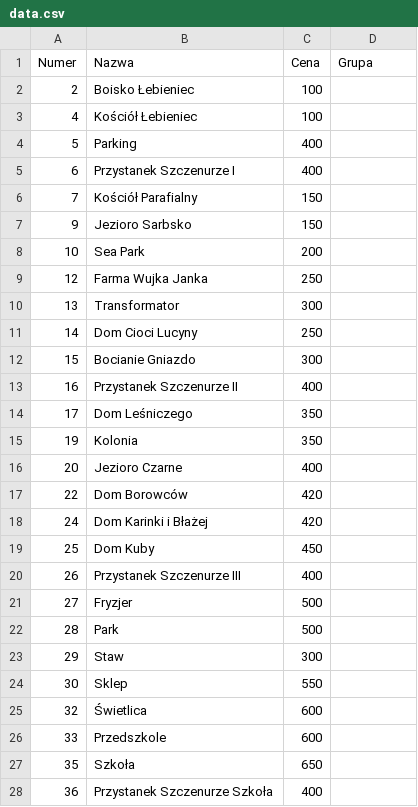
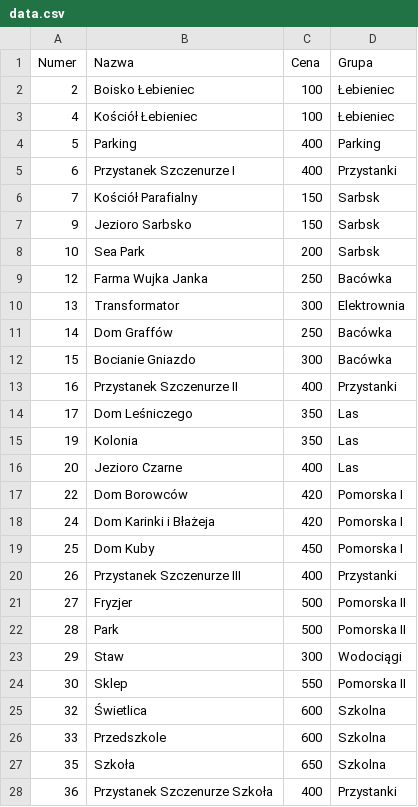
Before and after one commit to jakubantoszek/monopoly, a CSV file: static/data.csv, drawn as a sheet; only a part is shown; the diff covers the shown part only.

Commit message:
Add database - part 4

```diff
--- a/static/data.csv
+++ b/static/data.csv
@@ -1,28 +1,28 @@
 Numer;Nazwa;Cena;Grupa
-2;Boisko Łebieniec;100;
-4;Kościół Łebieniec;100;
-5;Parking;400;
-6;Przystanek Szczenurze I;400;
-7;Kościół Parafialny;150;
-9;Jezioro Sarbsko;150;
-10;Sea Park;200
-12;Farma Wujka Janka;250;
-13;Transformator;300;
-14;Dom Cioci Lucyny;250;
-15;Bocianie Gniazdo;300;
-16;Przystanek Szczenurze II;400;
-17;Dom Leśniczego;350;
-19;Kolonia;350;
-20;Jezioro Czarne;400;
-22;Dom Borowców;420;
-24;Dom Karinki i Błażej;420;
-25;Dom Kuby;450;
-26;Przystanek Szczenurze III;400;
-27;Fryzjer;500;
-28;Park;500;
-29;Staw;300;
-30;Sklep;550;
-32;Świetlica;600;
-33;Przedszkole;600;
-35;Szkoła;650;
-36;Przystanek Szczenurze Szkoła;400;
+2;Boisko Łebieniec;100;Łebieniec
+4;Kościół Łebieniec;100;Łebieniec
+5;Parking;400;Parking
+6;Przystanek Szczenurze I;400;Przystanki
+7;Kościół Parafialny;150;Sarbsk
+9;Jezioro Sarbsko;150;Sarbsk
+10;Sea Park;200;Sarbsk
+12;Farma Wujka Janka;250;Bacówka
+13;Transformator;300;Elektrownia
+14;Dom Graffów;250;Bacówka
+15;Bocianie Gniazdo;300;Bacówka
+16;Przystanek Szczenurze II;400;Przystanki
+17;Dom Leśniczego;350;Las
+19;Kolonia;350;Las
+20;Jezioro Czarne;400;Las
+22;Dom Borowców;420;Pomorska I
+24;Dom Karinki i Błażeja;420;Pomorska I
+25;Dom Kuby;450;Pomorska I
+26;Przystanek Szczenurze III;400;Przystanki
+27;Fryzjer;500;Pomorska II
+28;Park;500;Pomorska II
+29;Staw;300;Wodociągi
+30;Sklep;550;Pomorska II
+32;Świetlica;600;Szkolna
+33;Przedszkole;600;Szkolna
+35;Szkoła;650;Szkolna
+36;Przystanek Szczenurze Szkoła;400;Przystanki
```
Also changed, not shown: 3 edited cells elsewhere in this file.
